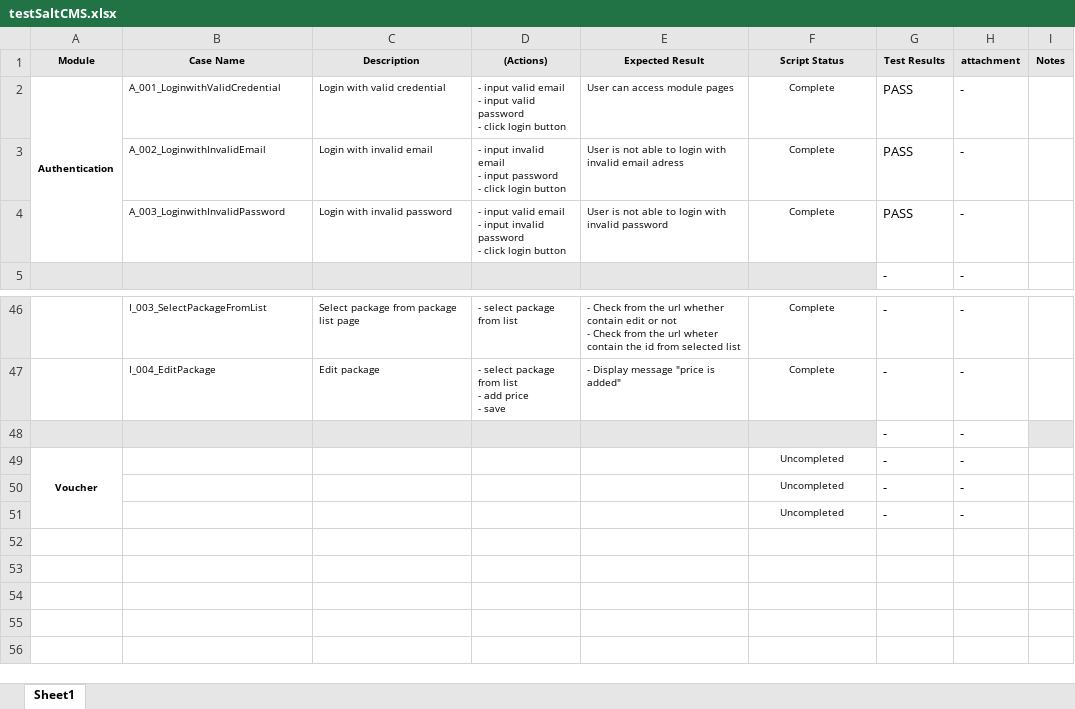
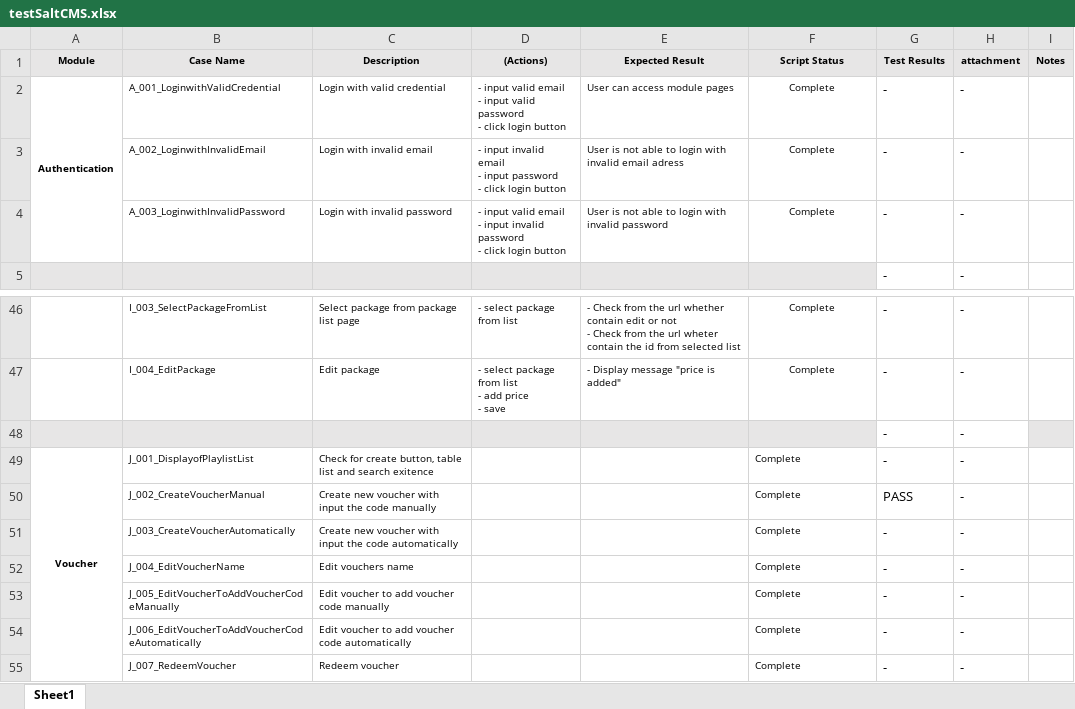
Before and after one commit to fendyridwan2359/SaltMediaCMS, an Excel workbook: testSaltCMS.xlsx, sheet Sheet1, drawn as a sheet; only a part is shown, gaps mark what is left out; values as stored, in another font and other column widths than the file's, no borders; conditional formats not drawn; removed rows and columns are numbered as before the commit, all else as after; the diff names each change by its address in the sheet, - before the commit and + after, or states it on an @@ line.

```diff
--- a/testSaltCMS.xlsx (sheet Sheet1)
+++ b/testSaltCMS.xlsx (sheet Sheet1)
-G2:G4 (Test Results): PASS
+G2:G4 (Test Results): -
-B49 (Case Name): (empty)
+B49 (Case Name): J_001_DisplayofPlaylistList
-C49 (Description): (empty)
+C49 (Description): Check for create button, table list and search exitence
-F49 (Script Status): Uncompleted
+F49 (Script Status): Complete
-F49 alignment: center
+F49 alignment: left
-row 50:  |  |  |  |  | Uncompleted | - | -
-row 51:  |  |  |  |  | Uncompleted | - | -
+row 50:  | J_002_CreateVoucherManual | Create new voucher with input the code manually |  |  | Complete | PASS | -
+row 51:  | J_003_CreateVoucherAutomatically | Create new voucher with input the code automatically |  |  | Complete | - | -
+row 52:  | J_004_EditVoucherName | Edit vouchers name |  |  | Complete | - | -
+row 53:  | J_005_EditVoucherToAddVoucherCodeManually | Edit voucher to add voucher code manually |  |  | Complete | - | -
+row 54:  | J_006_EditVoucherToAddVoucherCodeAutomatically | Edit voucher to add voucher code automatically |  |  | Complete | - | -
+row 55:  | J_007_RedeemVoucher | Redeem voucher |  |  | Complete | - | -
```
Also changed, not shown: 42 other files.
